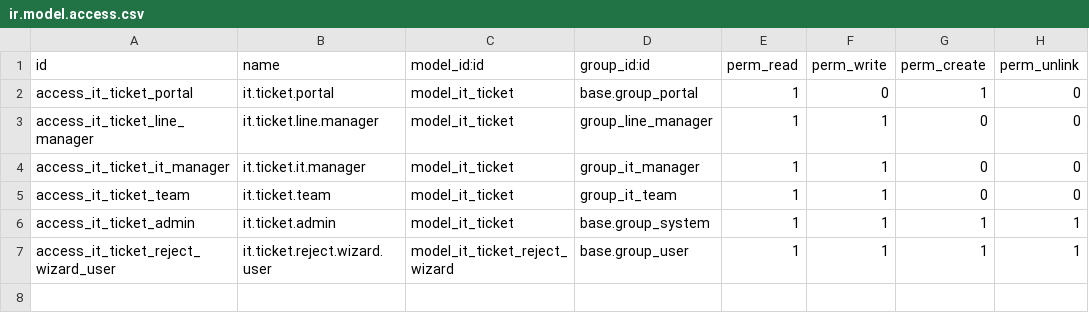
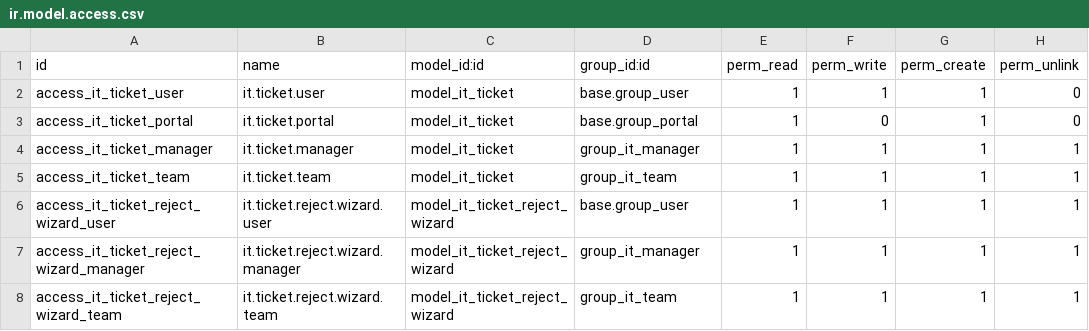
Before and after one commit to anil-techcarrot/it_ticket_tracking, a CSV file: ticketing_it/security/ir.model.access.csv, drawn as a sheet.

```diff
--- a/ticketing_it/security/ir.model.access.csv
+++ b/ticketing_it/security/ir.model.access.csv
@@ -1,7 +1,8 @@
 id,name,model_id:id,group_id:id,perm_read,perm_write,perm_create,perm_unlink
+access_it_ticket_user,it.ticket.user,model_it_ticket,base.group_user,1,1,1,0
 access_it_ticket_portal,it.ticket.portal,model_it_ticket,base.group_portal,1,0,1,0
-access_it_ticket_line_manager,it.ticket.line.manager,model_it_ticket,group_line_manager,1,1,0,0
-access_it_ticket_it_manager,it.ticket.it.manager,model_it_ticket,group_it_manager,1,1,0,0
-access_it_ticket_team,it.ticket.team,model_it_ticket,group_it_team,1,1,0,0
-access_it_ticket_admin,it.ticket.admin,model_it_ticket,base.group_system,1,1,1,1
+access_it_ticket_manager,it.ticket.manager,model_it_ticket,group_it_manager,1,1,1,1
+access_it_ticket_team,it.ticket.team,model_it_ticket,group_it_team,1,1,1,1
 access_it_ticket_reject_wizard_user,it.ticket.reject.wizard.user,model_it_ticket_reject_wizard,base.group_user,1,1,1,1
+access_it_ticket_reject_wizard_manager,it.ticket.reject.wizard.manager,model_it_ticket_reject_wizard,group_it_manager,1,1,1,1
+access_it_ticket_reject_wizard_team,it.ticket.reject.wizard.team,model_it_ticket_reject_wizard,group_it_team,1,1,1,1
```
Also changed, not shown: 4 other files.
